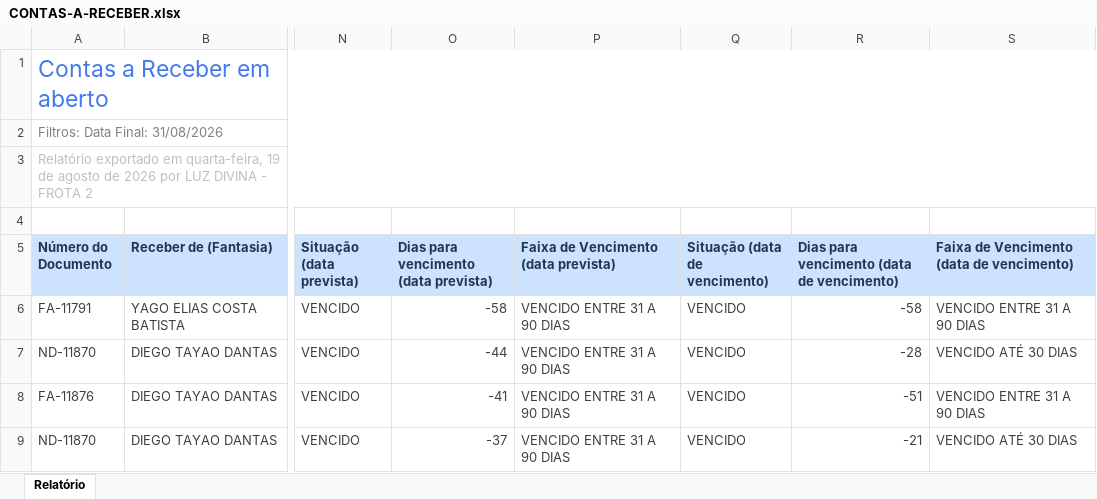
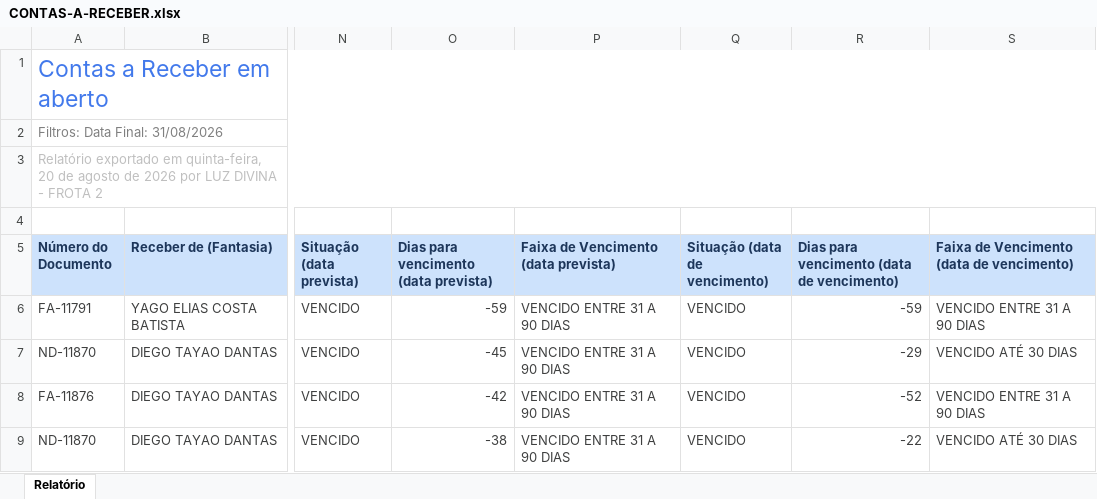
Before and after one commit to grupoativuz/Dashboard-Ativuz, an Excel workbook: planilhas/CONTAS-A-RECEBER.xlsx, sheet Relatório, drawn as a sheet; only a part is shown, gaps mark what is left out; values as stored, in another font and other column widths than the file's, no borders; the diff covers the shown part only; the diff names each change by its address in the sheet, - before the commit and + after, or states it on an @@ line.

Commit message:
chore: atualiza CONTAS-A-RECEBER.xlsx via automação (Gmail)

```diff
--- a/planilhas/CONTAS-A-RECEBER.xlsx (sheet Relatório)
+++ b/planilhas/CONTAS-A-RECEBER.xlsx (sheet Relatório)
-A3 (Número do Documento): …exportado em quarta-feira, 19 de agosto…
+A3 (Número do Documento): …exportado em quinta-feira, 20 de agosto…
-O6: -58
+O6: -59
-R6: -58
+R6: -59
-O7: -44
+O7: -45
-R7: -28
+R7: -29
-O8: -41
+O8: -42
-R8: -51
+R8: -52
-O9: -37
+O9: -38
-R9: -21
+R9: -22
```
Also changed, not shown: 5 added rows, 9 removed rows and 154 edited cells elsewhere in this sheet.
